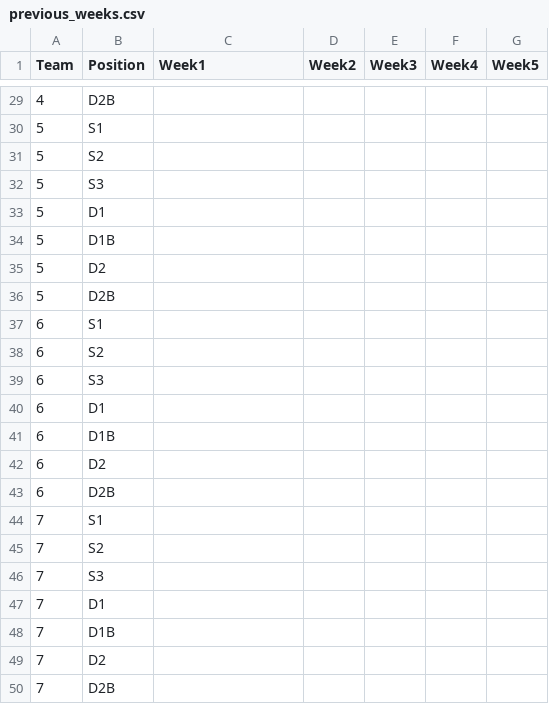
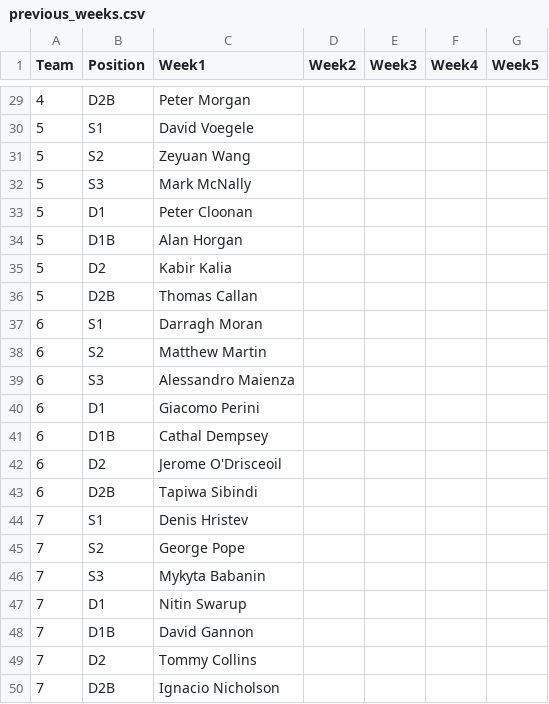
Before and after one commit to ConorWaldron/tennis, a CSV file: assets/summer_league/previous_weeks.csv, drawn as a sheet; only a part is shown, gaps mark what is left out; the diff covers the shown part only.

Commit message:
week 1

```diff
--- a/assets/summer_league/previous_weeks.csv
+++ b/assets/summer_league/previous_weeks.csv
@@ -29,22 +29,22 @@
-4,D2B,,,,,
-5,S1,,,,,
-5,S2,,,,,
-5,S3,,,,,
-5,D1,,,,,
-5,D1B,,,,,
-5,D2,,,,,
-5,D2B,,,,,
-6,S1,,,,,
-6,S2,,,,,
-6,S3,,,,,
-6,D1,,,,,
-6,D1B,,,,,
-6,D2,,,,,
-6,D2B,,,,,
-7,S1,,,,,
-7,S2,,,,,
-7,S3,,,,,
-7,D1,,,,,
-7,D1B,,,,,
-7,D2,,,,,
-7,D2B,,,,,
+4,D2B,Peter Morgan,,,,
+5,S1,David Voegele,,,,
+5,S2,Zeyuan Wang,,,,
+5,S3,Mark McNally,,,,
+5,D1,Peter Cloonan,,,,
+5,D1B,Alan Horgan,,,,
+5,D2,Kabir Kalia,,,,
+5,D2B,Thomas Callan,,,,
+6,S1,Darragh Moran,,,,
+6,S2,Matthew Martin,,,,
+6,S3,Alessandro Maienza,,,,
+6,D1,Giacomo Perini,,,,
+6,D1B,Cathal Dempsey,,,,
+6,D2,Jerome O'Drisceoil,,,,
+6,D2B,Tapiwa Sibindi,,,,
+7,S1,Denis Hristev,,,,
+7,S2,George Pope,,,,
+7,S3,Mykyta Babanin,,,,
+7,D1,Nitin Swarup,,,,
+7,D1B,David Gannon,,,,
+7,D2,Tommy Collins,,,,
+7,D2B,Ignacio Nicholson,,,,
```
Also changed, not shown: 27 edited cells elsewhere in this file.
